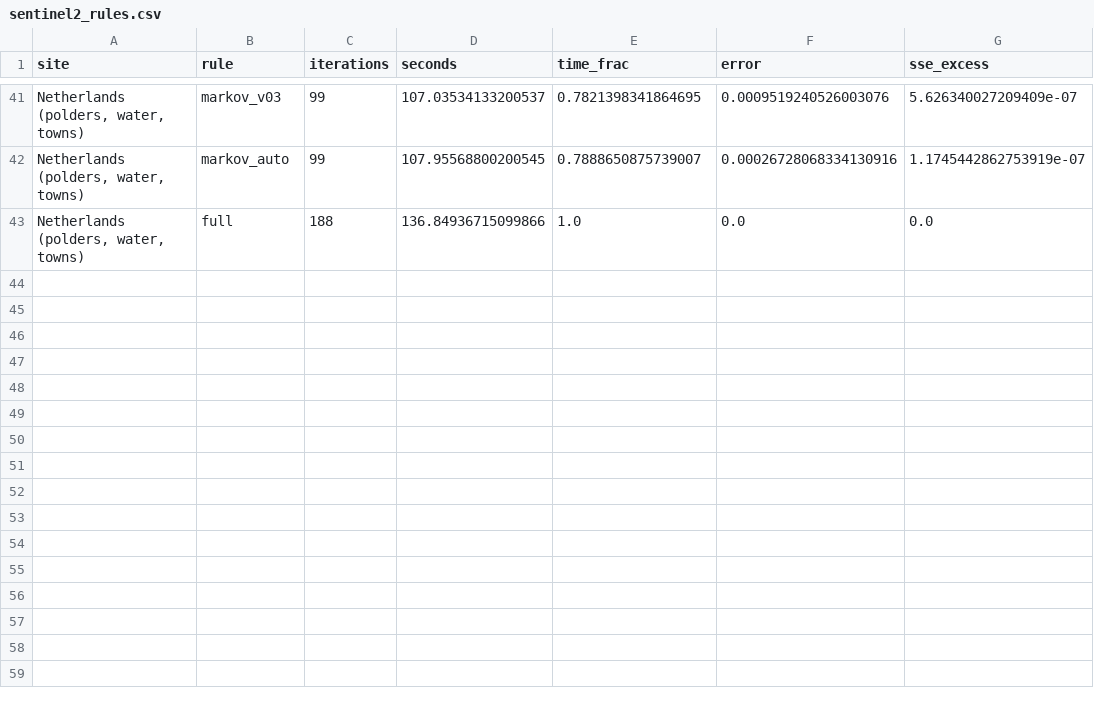
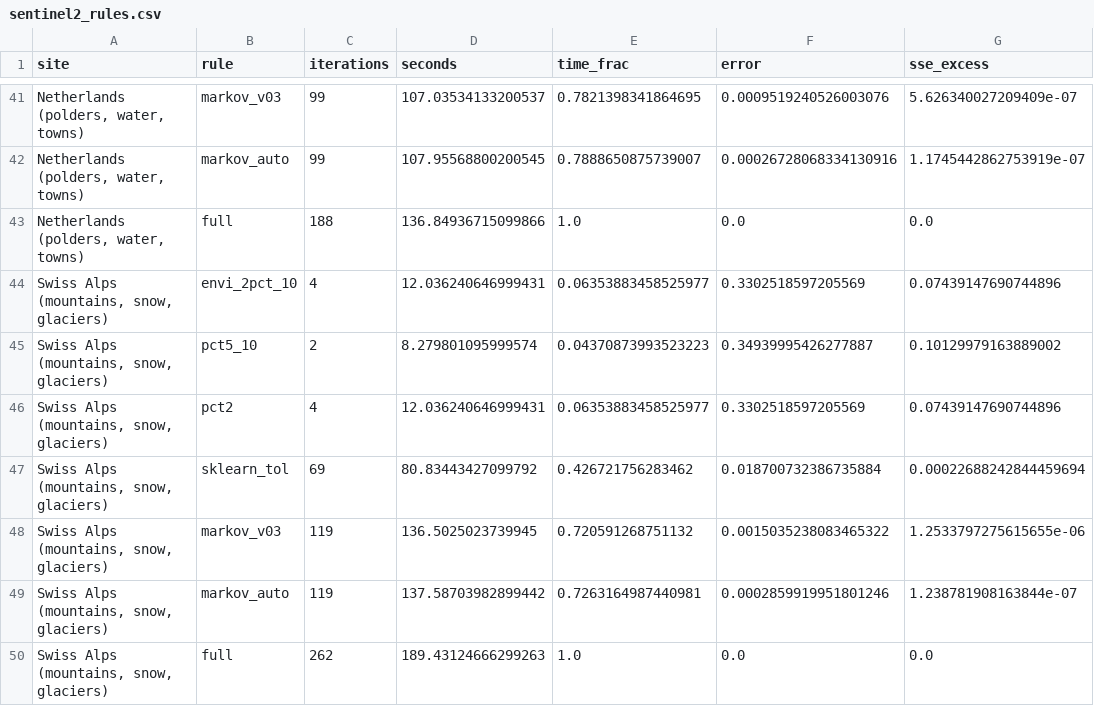
Before and after one commit to busimm3318/Markov-K-means, a CSV file: experiments/results/sentinel2_rules.csv, drawn as a sheet; only a part is shown, gaps mark what is left out; the diff names each change by its address in the sheet, - before the commit and + after, or states it on an @@ line.

```diff
--- a/experiments/results/sentinel2_rules.csv
+++ b/experiments/results/sentinel2_rules.csv
+row 44: Swiss Alps (mountains, snow, glaciers) | envi_2pct_10 | 4 | 12.036240646999431 | 0.06353883458525977 | 0.3302518597205569 | 0.07439147690744896
+row 45: Swiss Alps (mountains, snow, glaciers) | pct5_10 | 2 | 8.279801095999574 | 0.04370873993523223 | 0.34939995426277887 | 0.10129979163889002
+row 46: Swiss Alps (mountains, snow, glaciers) | pct2 | 4 | 12.036240646999431 | 0.06353883458525977 | 0.3302518597205569 | 0.07439147690744896
+row 47: Swiss Alps (mountains, snow, glaciers) | sklearn_tol | 69 | 80.83443427099792 | 0.426721756283462 | 0.018700732386735884 | 0.00022688242844459694
+row 48: Swiss Alps (mountains, snow, glaciers) | markov_v03 | 119 | 136.5025023739945 | 0.720591268751132 | 0.0015035238083465322 | 1.2533797275615655e-06
+row 49: Swiss Alps (mountains, snow, glaciers) | markov_auto | 119 | 137.58703982899442 | 0.7263164987440981 | 0.0002859919951801246 | 1.238781908163844e-07
+row 50: Swiss Alps (mountains, snow, glaciers) | full | 262 | 189.43124666299263 | 1.0 | 0.0 | 0.0
```
Also changed, not shown: experiments/results/sentinel2_runs.csv, 2 other files.
